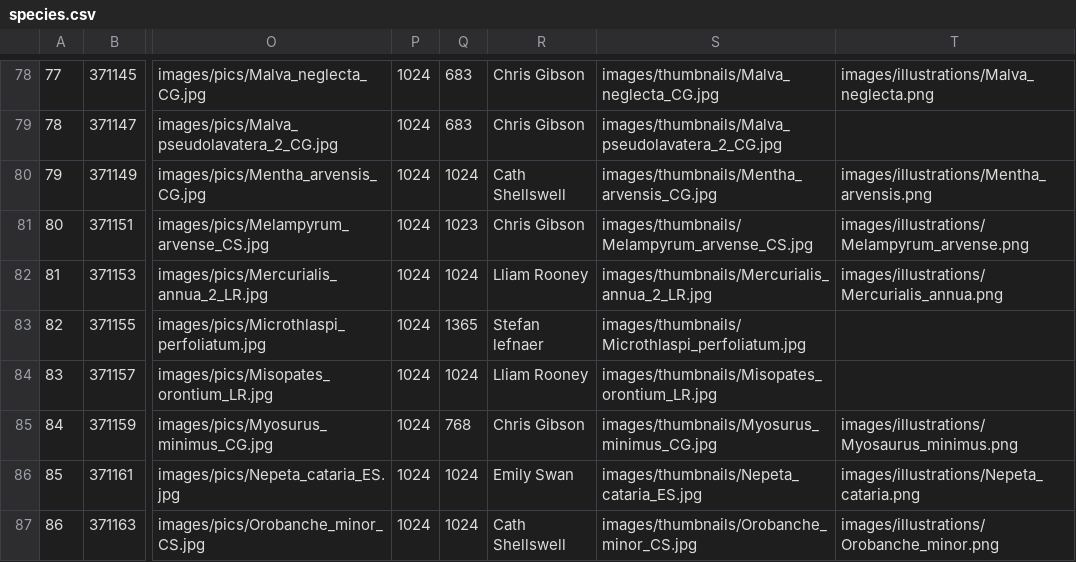
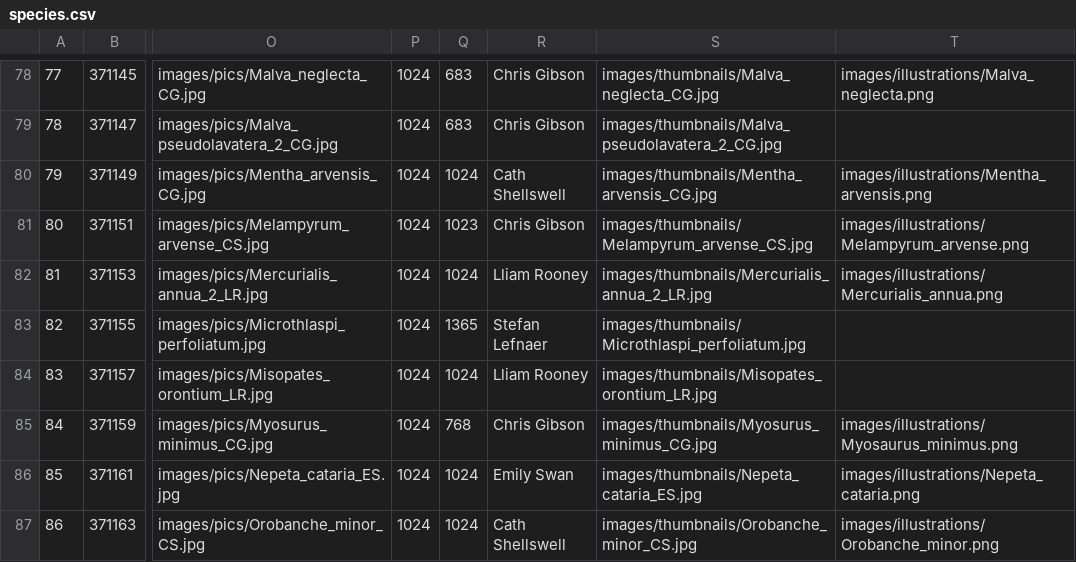
Before and after one commit to NERC-CEH/rare-arable-flowers-app, a CSV file: src/scripts/data/raw/species.csv, drawn as a sheet; only a part is shown, gaps mark what is left out; the diff names each change by its address in the sheet, - before the commit and + after, or states it on an @@ line.

Commit message:
Typo in surname

```diff
--- a/src/scripts/data/raw/species.csv
+++ b/src/scripts/data/raw/species.csv
-R83: Stefan lefnaer
+R83: Stefan Lefnaer
```
Also changed, not shown: 1 other file.
